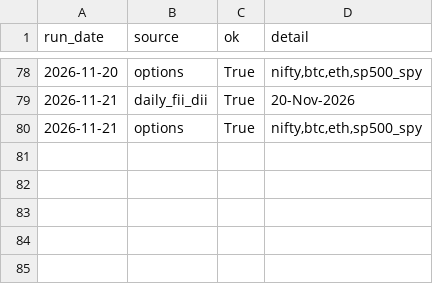
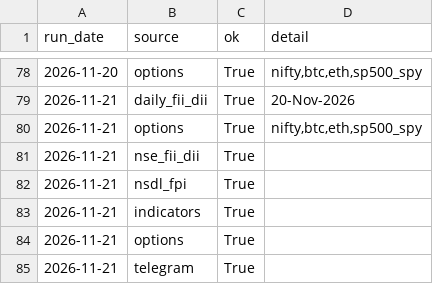
Before and after one commit to rrb396-sketch/finance---flows, a CSV file: data/run_log.csv, drawn as a sheet; only a part is shown, gaps mark what is left out; the diff names each change by its address in the sheet, - before the commit and + after, or states it on an @@ line.

```diff
--- a/data/run_log.csv
+++ b/data/run_log.csv
+row 81: 2026-11-21 | nse_fii_dii | True
+row 82: 2026-11-21 | nsdl_fpi | True
+row 83: 2026-11-21 | indicators | True
+row 84: 2026-11-21 | options | True
+row 85: 2026-11-21 | telegram | True
```
Also changed, not shown: data/fii_dii_weekly.csv, data/fpi_monthly.csv, 4 other files.
